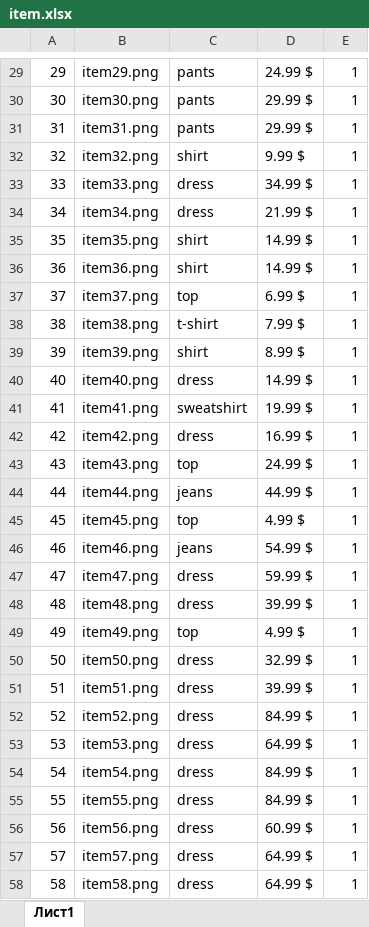
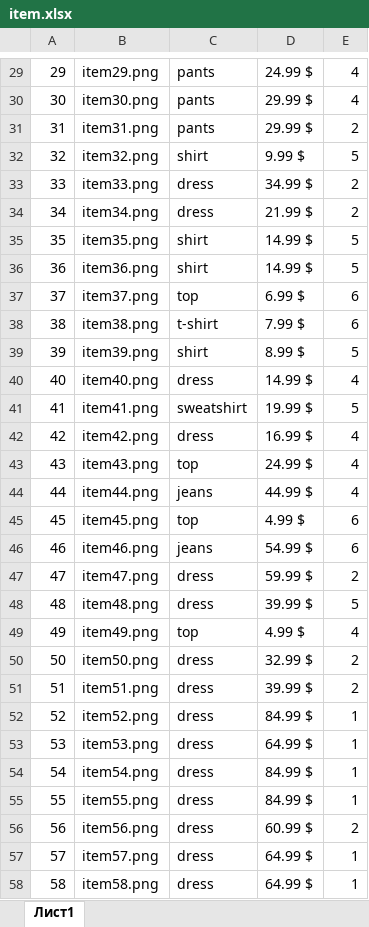
Before and after one commit to aligenzzz/clothing-store, an Excel workbook: src/main/resources/database/item.xlsx, sheet Лист1, drawn as a sheet; only a part is shown, gaps mark what is left out; values as stored, in another font and other column widths than the file's, no borders; the diff covers the shown part only; the diff names each change by its address in the sheet, - before the commit and + after, or states it on an @@ line.

```diff
--- a/src/main/resources/database/item.xlsx (sheet Лист1)
+++ b/src/main/resources/database/item.xlsx (sheet Лист1)
-E29:E30: 1
+E29:E30: 4
-E31: 1
+E31: 2
-E32: 1
+E32: 5
-E33:E34: 1
+E33:E34: 2
-E35:E36: 1
+E35:E36: 5
-E37:E38: 1
+E37:E38: 6
-E39: 1
+E39: 5
-E40: 1
+E40: 4
-E41: 1
+E41: 5
-E42:E44: 1
+E42:E44: 4
-E45:E46: 1
+E45:E46: 6
-E47: 1
+E47: 2
-E48: 1
+E48: 5
-E49: 1
+E49: 4
-E50:E51: 1
+E50:E51: 2
-E56: 1
+E56: 2
```
Also changed, not shown: 83 edited cells elsewhere in this sheet, src/main/resources/database/favourite_items.xlsx, 21 other files.
